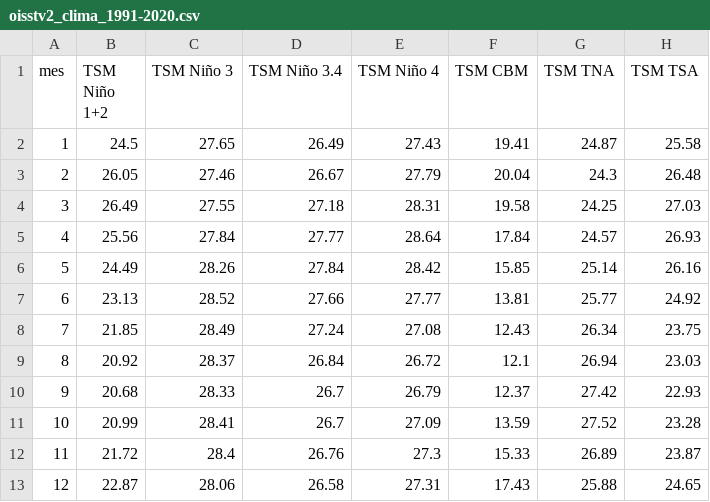
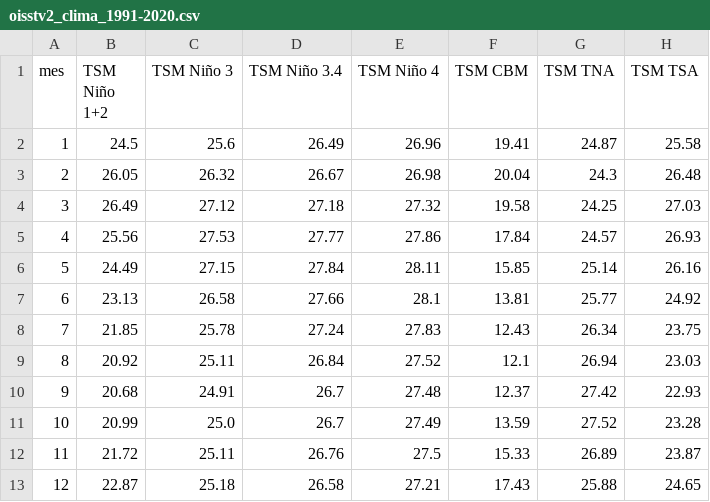
Before and after one commit to Ramonmurilo/cfs_plot_nino, a CSV file: oisstv2_clima_1991-2020.csv, drawn as a sheet.

```diff
--- a/oisstv2_clima_1991-2020.csv
+++ b/oisstv2_clima_1991-2020.csv
@@ -1,13 +1,13 @@
 mes;TSM Niño 1+2;TSM Niño 3;TSM Niño 3.4;TSM Niño 4;TSM CBM;TSM TNA;TSM TSA
-1;24.5;27.65;26.49;27.43;19.41;24.87;25.58
-2;26.05;27.46;26.67;27.79;20.04;24.3;26.48
-3;26.49;27.55;27.18;28.31;19.58;24.25;27.03
-4;25.56;27.84;27.77;28.64;17.84;24.57;26.93
-5;24.49;28.26;27.84;28.42;15.85;25.14;26.16
-6;23.13;28.52;27.66;27.77;13.81;25.77;24.92
-7;21.85;28.49;27.24;27.08;12.43;26.34;23.75
-8;20.92;28.37;26.84;26.72;12.1;26.94;23.03
-9;20.68;28.33;26.7;26.79;12.37;27.42;22.93
-10;20.99;28.41;26.7;27.09;13.59;27.52;23.28
-11;21.72;28.4;26.76;27.3;15.33;26.89;23.87
-12;22.87;28.06;26.58;27.31;17.43;25.88;24.65
+1;24.5;25.6;26.49;26.96;19.41;24.87;25.58
+2;26.05;26.32;26.67;26.98;20.04;24.3;26.48
+3;26.49;27.12;27.18;27.32;19.58;24.25;27.03
+4;25.56;27.53;27.77;27.86;17.84;24.57;26.93
+5;24.49;27.15;27.84;28.11;15.85;25.14;26.16
+6;23.13;26.58;27.66;28.1;13.81;25.77;24.92
+7;21.85;25.78;27.24;27.83;12.43;26.34;23.75
+8;20.92;25.11;26.84;27.52;12.1;26.94;23.03
+9;20.68;24.91;26.7;27.48;12.37;27.42;22.93
+10;20.99;25.0;26.7;27.49;13.59;27.52;23.28
+11;21.72;25.11;26.76;27.5;15.33;26.89;23.87
+12;22.87;25.18;26.58;27.21;17.43;25.88;24.65
```
Also changed, not shown: oiv2_HistoricoNovo_2020-2022.csv, 3 other files.
